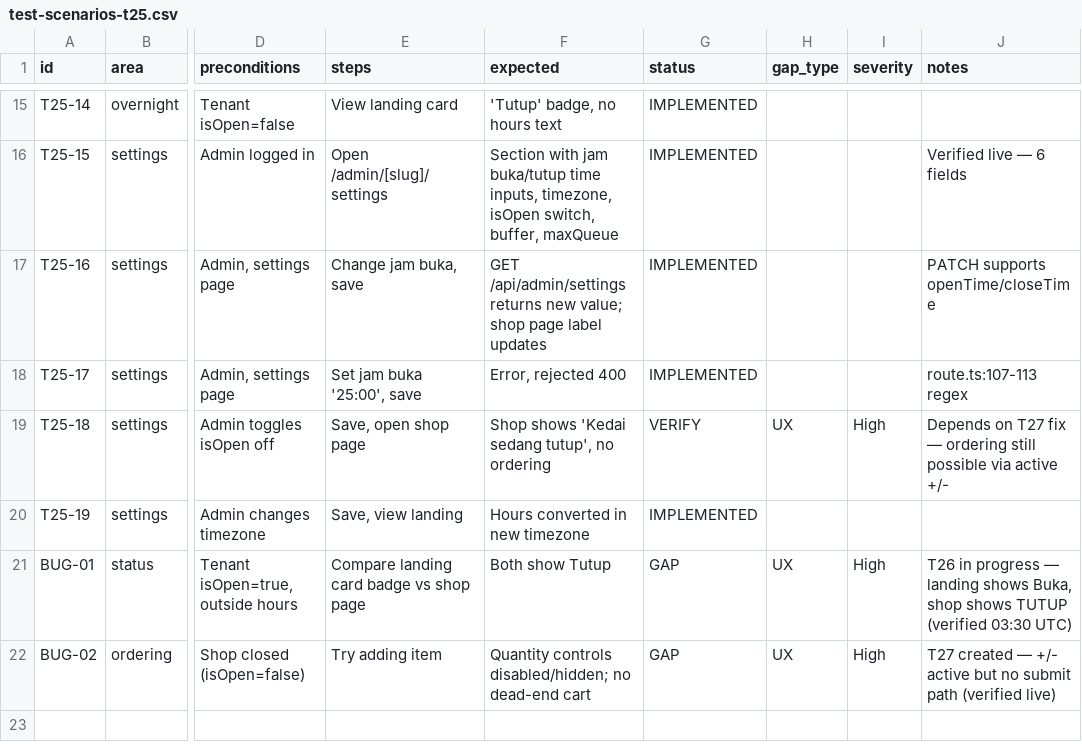
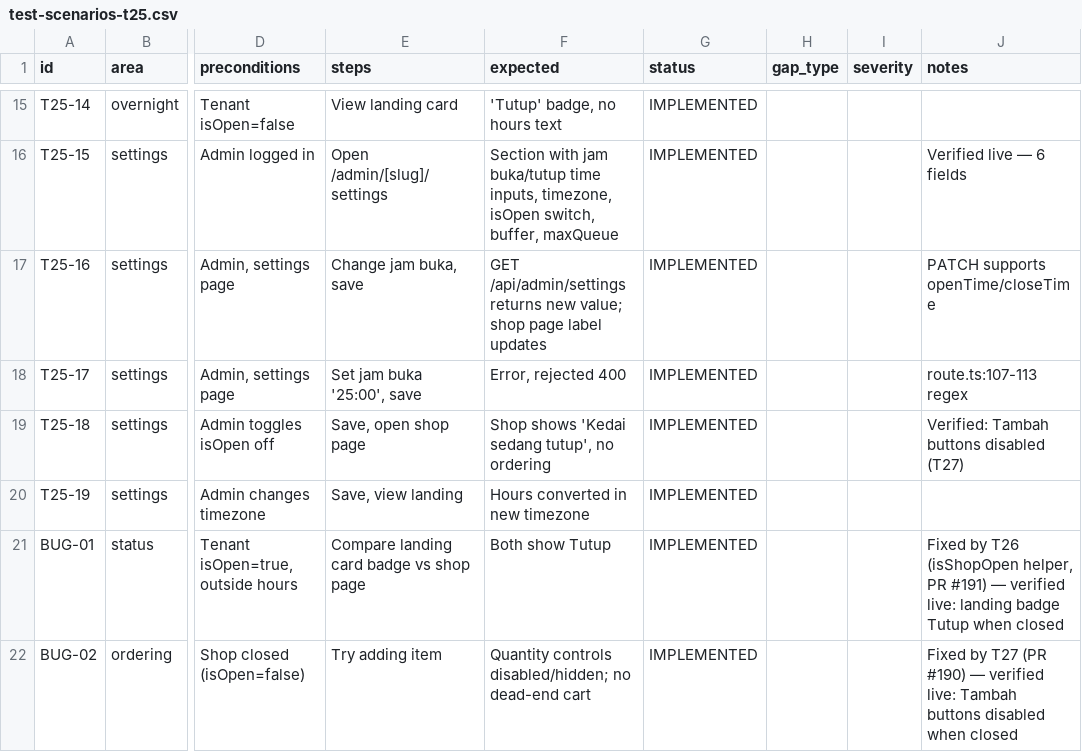
Before and after one commit to ahmadachmed/orderin, a CSV file: docs/test-scenarios-t25.csv, drawn as a sheet; only a part is shown, gaps mark what is left out; the diff names each change by its address in the sheet, - before the commit and + after, or states it on an @@ line.

Commit message:
docs: T25 scenarios — BUG-01/BUG-02 flipped to IMPLEMENTED (T26/T27 merged)

```diff
--- a/docs/test-scenarios-t25.csv
+++ b/docs/test-scenarios-t25.csv
-G19 (status): VERIFY
+G19 (status): IMPLEMENTED
-H19 (gap_type): UX
+H19 (gap_type): (empty)
-I19 (severity): High
+I19 (severity): (empty)
-J19 (notes): Depends on T27 fix — ordering still possible via active +/-
+J19 (notes): Verified: Tambah buttons disabled (T27)
-G21:G22 (status): GAP
+G21:G22 (status): IMPLEMENTED
-H21:H22 (gap_type): UX
+H21:H22 (gap_type): (empty)
-I21:I22 (severity): High
+I21:I22 (severity): (empty)
-J21 (notes): T26 in progress — landing shows Buka, shop shows TUTUP (verified 03:30 UTC)
+J21 (notes): Fixed by T26 (isShopOpen helper, PR #191) — verified live: landing badge Tutup when closed
-J22 (notes): T27 created — +/- active but no submit path (verified live)
+J22 (notes): Fixed by T27 (PR #190) — verified live: Tambah buttons disabled when closed
```
